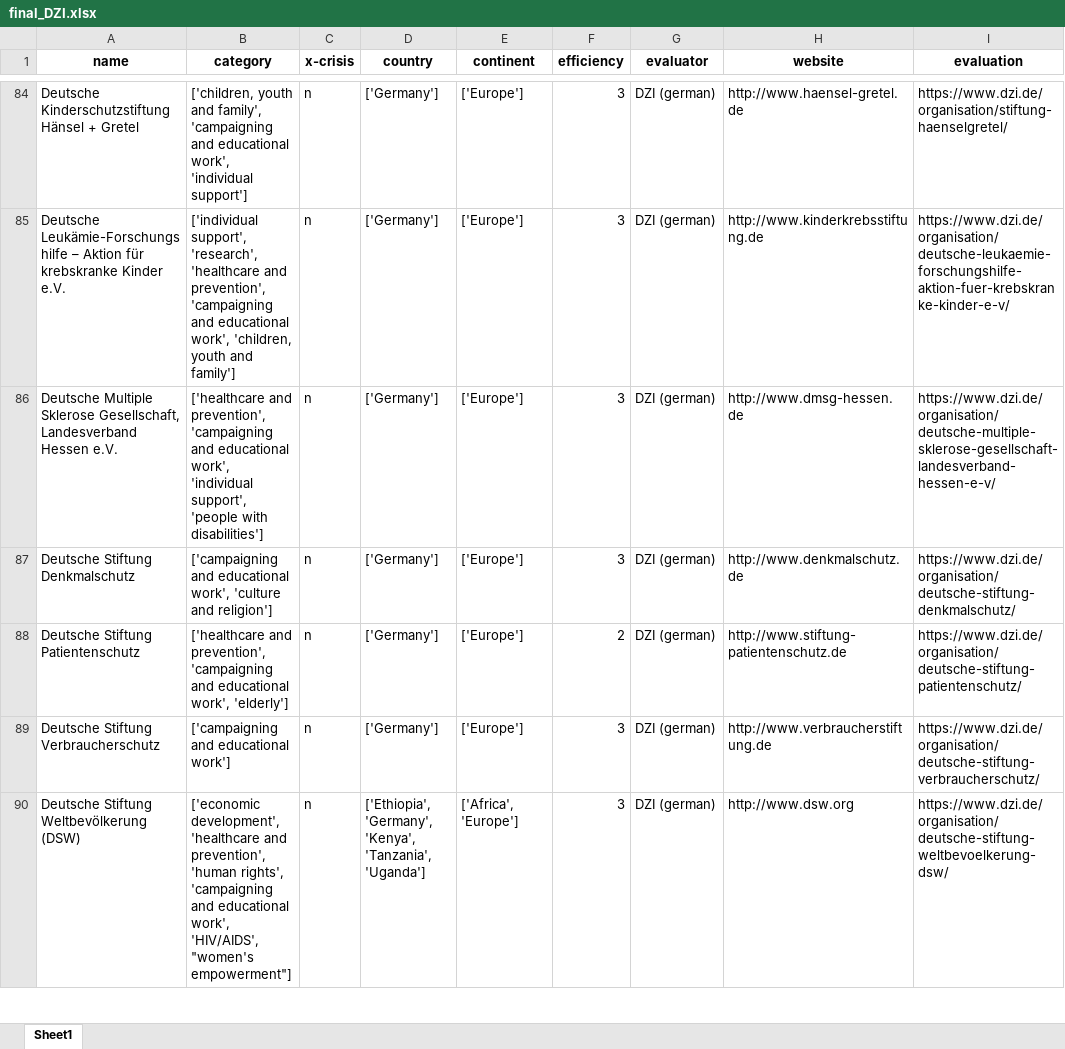
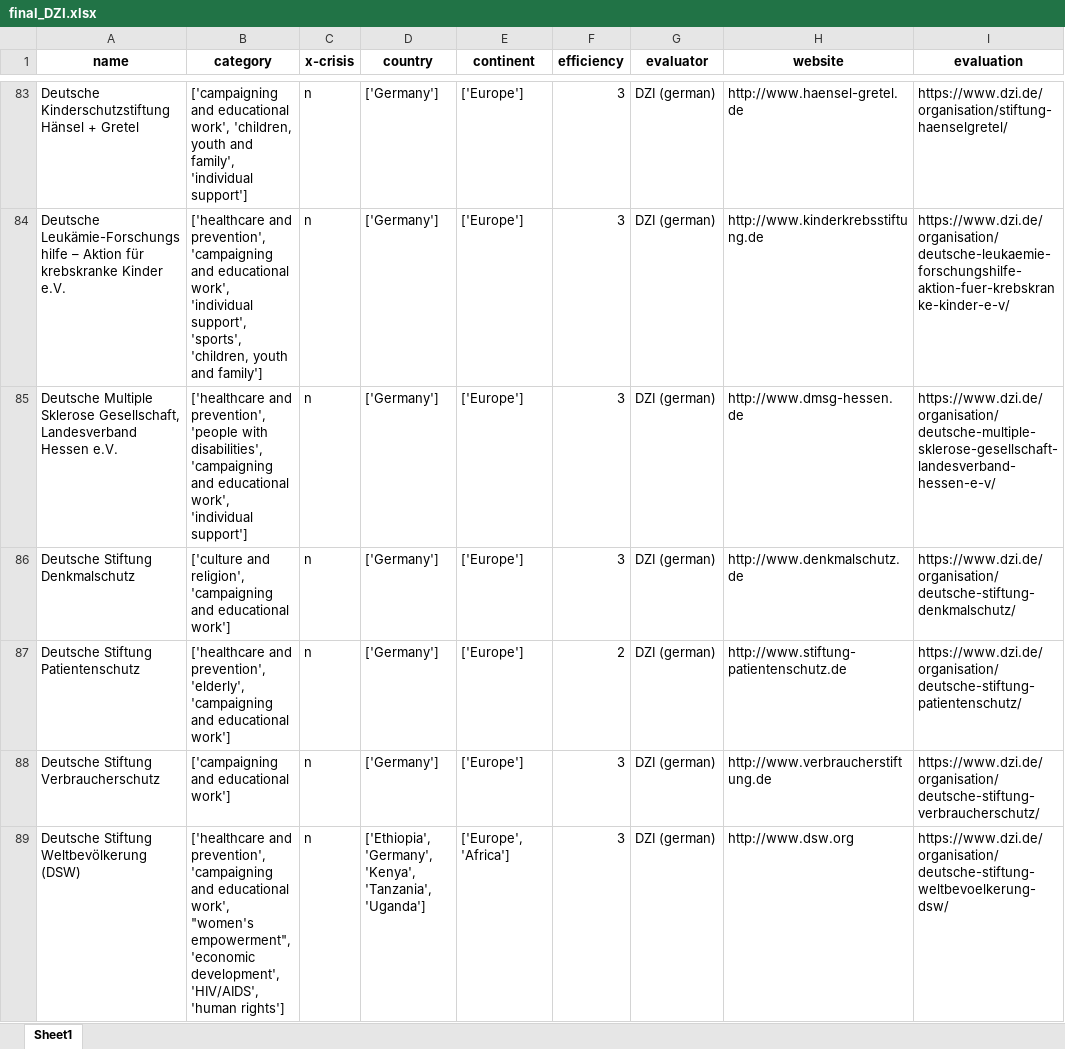
Before and after one commit to stonehenge0/Open_Sourcerers, an Excel workbook: data/final_DZI.xlsx, sheet Sheet1, drawn as a sheet; only a part is shown, gaps mark what is left out; values as stored, in another font and other column widths than the file's, no borders; addresses are those after the commit; the diff covers the shown part only; the diff names each change by its address in the sheet, - before the commit and + after, or states it on an @@ line.

```diff
--- a/data/final_DZI.xlsx (sheet Sheet1)
+++ b/data/final_DZI.xlsx (sheet Sheet1)
-B83 (category): ['children, youth and family', 'campaigning and educational work', 'individual support']
+B83 (category): ['campaigning and educational work', 'children, youth and family', 'individual support']
-B84 (category): ['individual support', 'research', 'healthcare and prevention', 'campaigning and educational work', 'children, youth…
+B84 (category): ['healthcare and prevention', 'campaigning and educational work', 'individual support', 'sports', 'children, youth…
-B85 (category): …and prevention', 'campaigning and educational work', 'individual support', 'people with disabilities']
+B85 (category): …and prevention', 'people with disabilities', 'campaigning and educational work', 'individual support']
-B86 (category): ['campaigning and educational work', 'culture and religion']
+B86 (category): ['culture and religion', 'campaigning and educational work']
-B87 (category): …and prevention', 'campaigning and educational work', 'elderly']
+B87 (category): …and prevention', 'elderly', 'campaigning and educational work']
-B89 (category): ['economic development', 'healthcare and prevention', 'human rights', 'campaigning and educational work', 'HIV/AIDS', "women's empowerment"]
+B89 (category): ['healthcare and prevention', 'campaigning and educational work', "women's empowerment", 'economic development', 'HIV/AIDS', 'human rights']
-E89 (continent): ['Africa', 'Europe']
+E89 (continent): ['Europe', 'Africa']
```
Also changed, not shown: 1 removed row and 272 edited cells elsewhere in this sheet.
